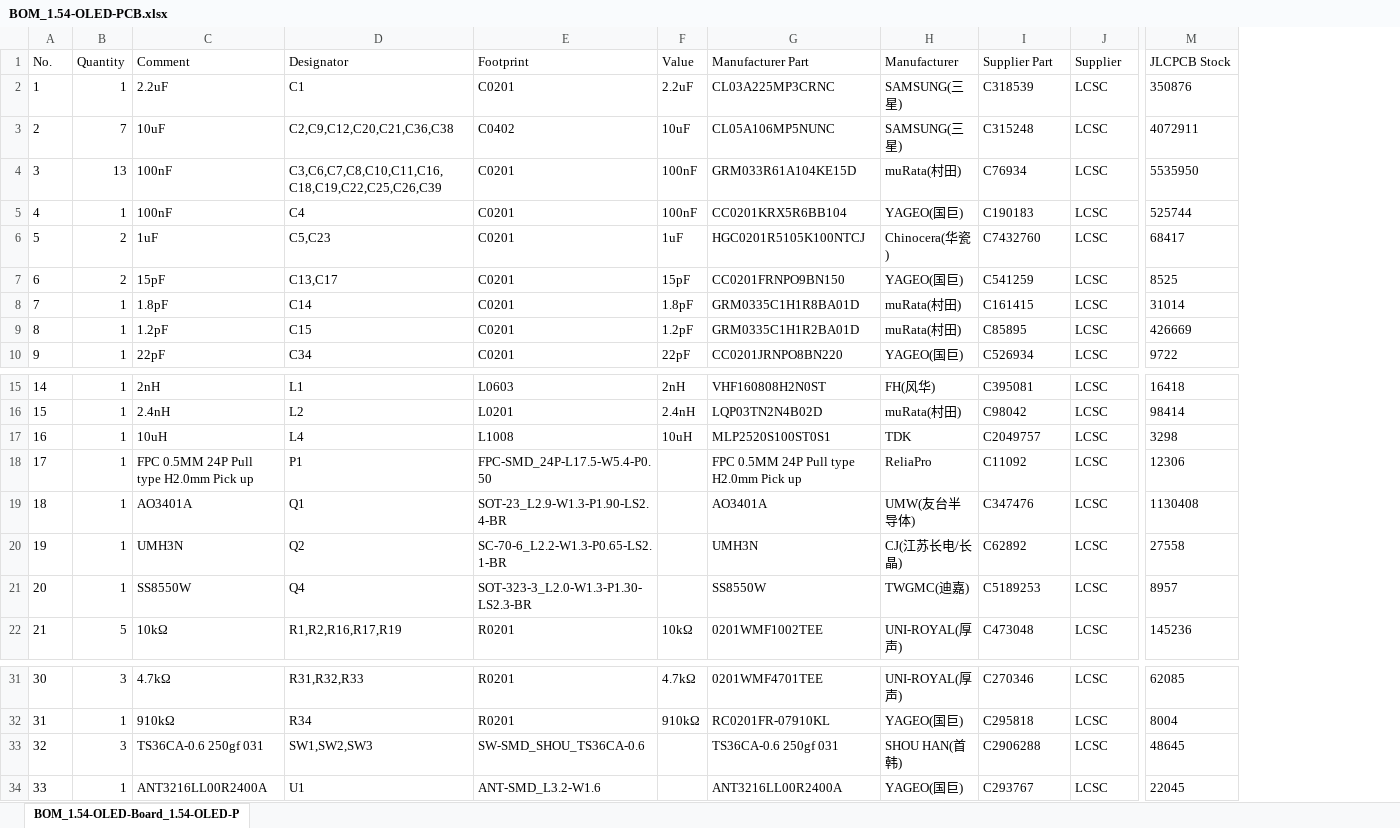
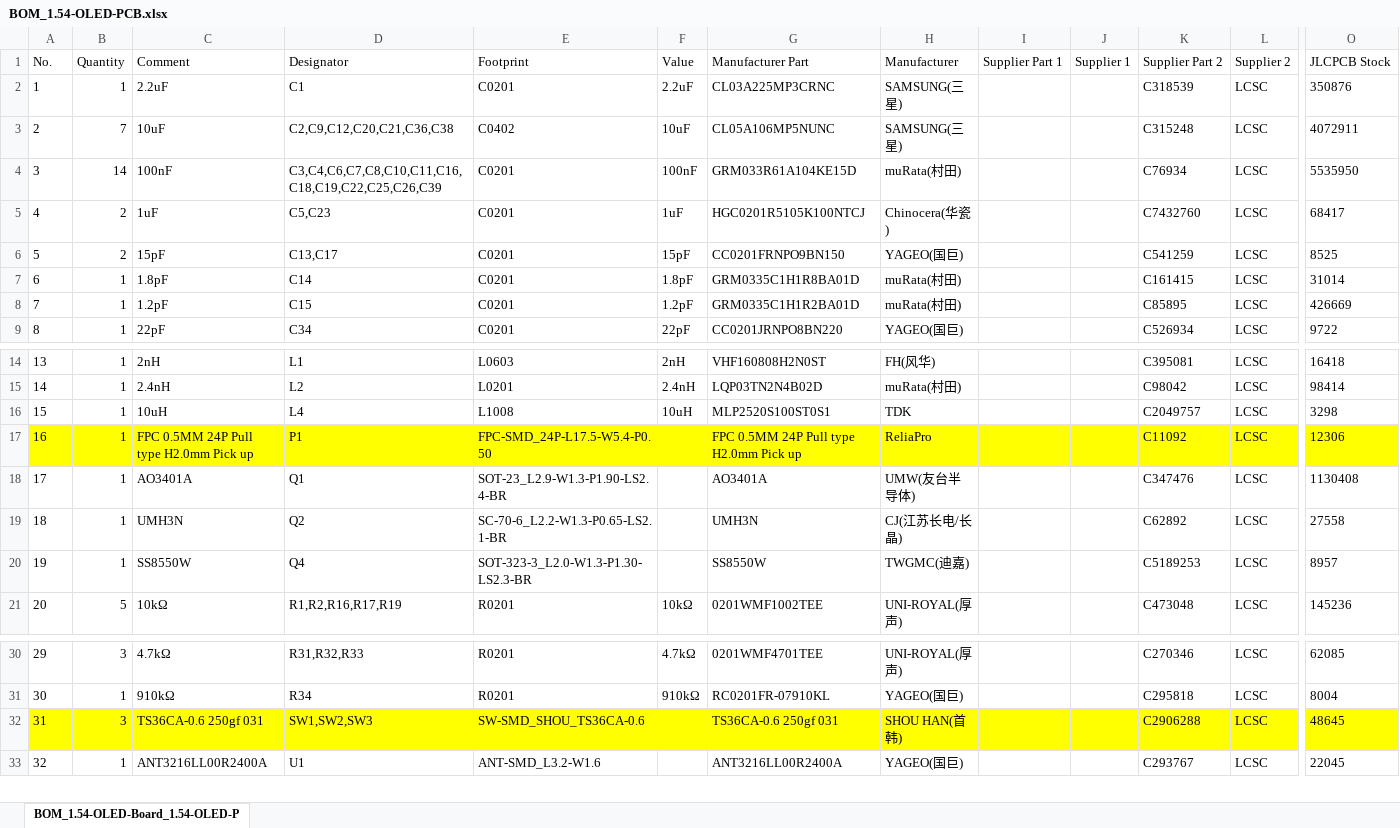
Before and after one commit to ZyntelliTech/stopwatch-espidf, an Excel workbook: Hardware/BOM_1.54-OLED-PCB.xlsx, sheet BOM_1.54-OLED-Board_1.54-OLED-P, drawn as a sheet; only a part is shown, gaps mark what is left out; values as stored, in another font and other column widths than the file's, no borders; removed rows and columns are numbered as before the commit, all else as after; rows hold the shown columns only; the diff covers the shown part only; the diff names each change by its address in the sheet, - before the commit and + after, or states it on an @@ line.

```diff
--- a/Hardware/BOM_1.54-OLED-PCB.xlsx (sheet BOM_1.54-OLED-Board_1.54-OLED-P)
+++ b/Hardware/BOM_1.54-OLED-PCB.xlsx (sheet BOM_1.54-OLED-Board_1.54-OLED-P)
+column I (Supplier Part 1), empty
+column J (Supplier 1), empty
-K1: Supplier Part
+K1: Supplier Part 2
-L1: Supplier
+L1: Supplier 2
-B4 (Quantity): 13
+B4 (Quantity): 14
-D4 (Designator): C3,C6,C7,C8,C10,C11,C16,C18,C19,C22,C25,C26,C39
+D4 (Designator): C3,C4,C6,C7,C8,C10,C11,C16,C18,C19,C22,C25,C26,C39
-row 5: 4 | 1 | 100nF | C4 | C0201 | 100nF | CC0201KRX5R6BB104 | YAGEO(国巨) | C190183 | LCSC | 525744
@@ column A (No.) renumbered from row 5 down @@
-A17:H17 fill: none
+A17:H17 fill: #FFFF00
-K17:O17 fill: none
+K17:O17 fill: #FFFF00
-A32:H32 fill: none
+A32:H32 fill: #FFFF00
-K32:O32 fill: none
+K32:O32 fill: #FFFF00
```
Also changed, not shown: cell formats elsewhere in this sheet, 43 other files.
